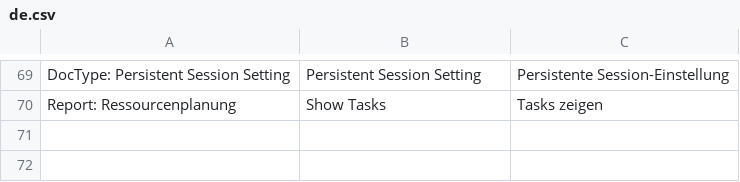
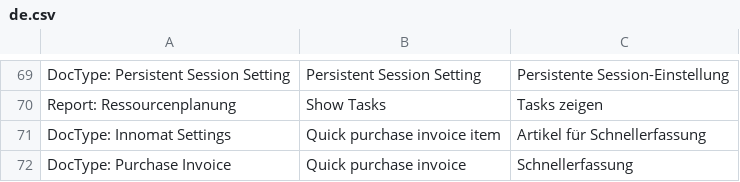
Before and after one commit to Innomat-Automation/erpnext-app, a CSV file: innomat/translations/de.csv, drawn as a sheet; only a part is shown, gaps mark what is left out.

Commit message:
quick purchase invoice

```diff
--- a/innomat/translations/de.csv
+++ b/innomat/translations/de.csv
@@ -70 +70,3 @@ DocType: Persistent Session Setting,Persistent Session Setting,Persistente Sessi
 Report: Ressourcenplanung,Show Tasks,Tasks zeigen
+DocType: Innomat Settings,Quick purchase invoice item,Artikel für Schnellerfassung
+DocType: Purchase Invoice,Quick purchase invoice,Schnellerfassung
```
Also changed, not shown: 4 other files.
